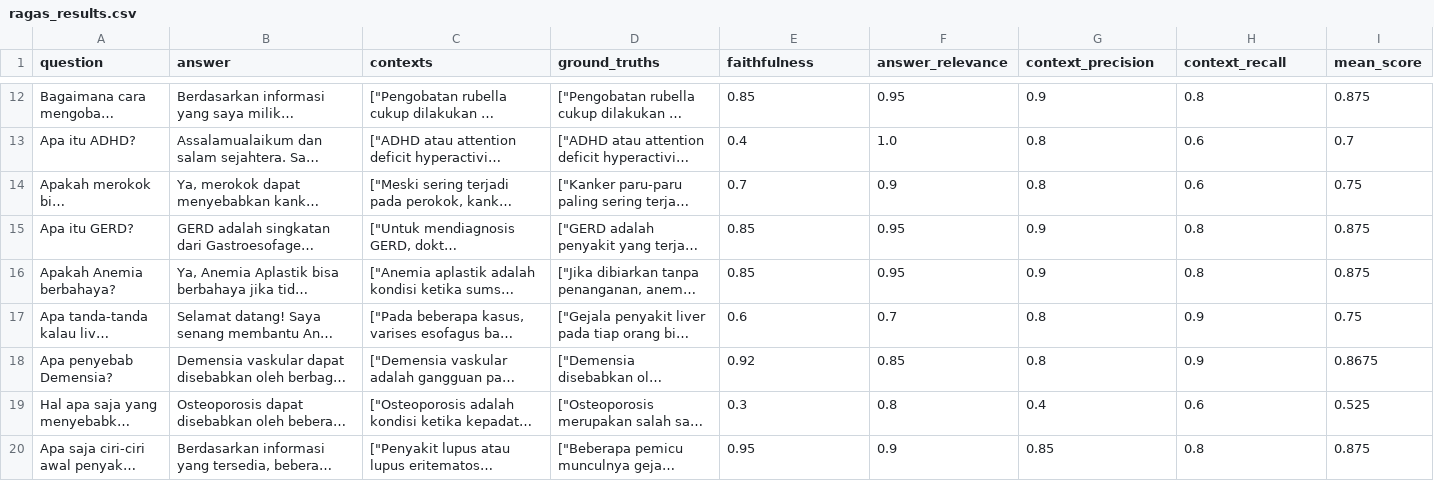
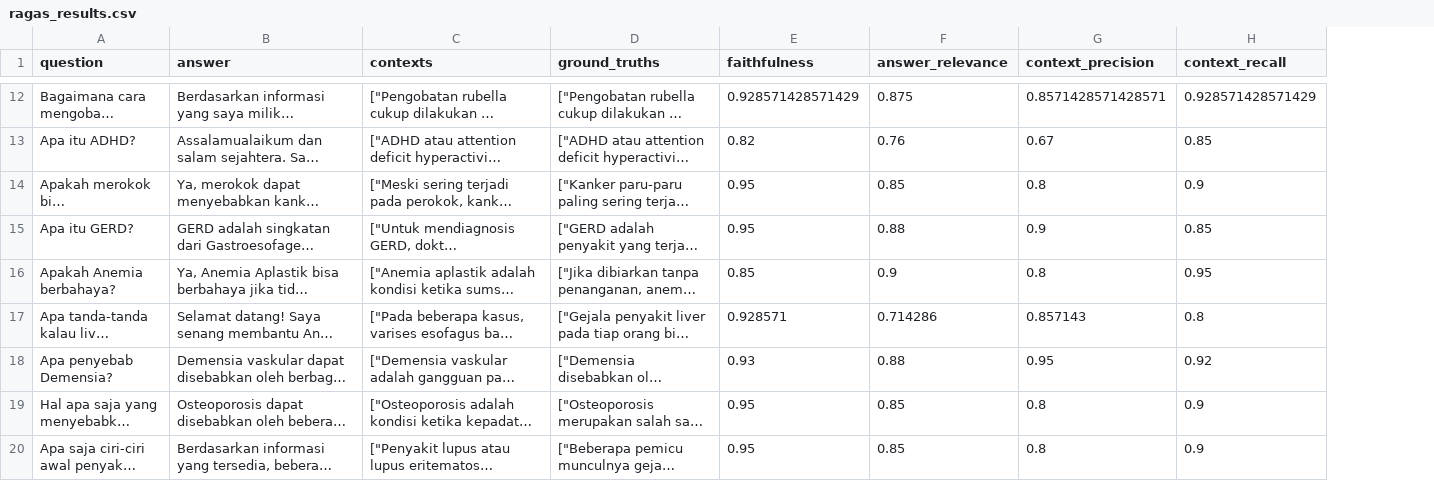
Before and after one commit to 24aeronyx/rag_chatbot, a CSV file: Data/ragas_results.csv, drawn as a sheet; only a part is shown, gaps mark what is left out; long unchanged cells end in …; removed rows and columns are numbered as before the commit, all else as after; the diff covers the shown part only; the diff names each change by its address in the sheet, - before the commit and + after, or states it on an @@ line.

```diff
--- a/Data/ragas_results.csv
+++ b/Data/ragas_results.csv
-column I (mean_score), rows 12-20: 0.875 | 0.7 | 0.75 | 0.875 | 0.875 | 0.75 | 0.8675 | 0.525 | 0.875
-E12 (faithfulness): 0.85
+E12 (faithfulness): 0.928571428571429
-F12 (answer_relevance): 0.95
+F12 (answer_relevance): 0.875
-G12 (context_precision): 0.9
+G12 (context_precision): 0.8571428571428571
-H12 (context_recall): 0.8
+H12 (context_recall): 0.928571428571429
-E13 (faithfulness): 0.4
+E13 (faithfulness): 0.82
-F13 (answer_relevance): 1.0
+F13 (answer_relevance): 0.76
-G13 (context_precision): 0.8
+G13 (context_precision): 0.67
-H13 (context_recall): 0.6
+H13 (context_recall): 0.85
-E14 (faithfulness): 0.7
+E14 (faithfulness): 0.95
-F14 (answer_relevance): 0.9
+F14 (answer_relevance): 0.85
-H14 (context_recall): 0.6
+H14 (context_recall): 0.9
-E15 (faithfulness): 0.85
+E15 (faithfulness): 0.95
-F15 (answer_relevance): 0.95
+F15 (answer_relevance): 0.88
-H15 (context_recall): 0.8
+H15 (context_recall): 0.85
-F16 (answer_relevance): 0.95
+F16 (answer_relevance): 0.9
-G16 (context_precision): 0.9
+G16 (context_precision): 0.8
-H16 (context_recall): 0.8
+H16 (context_recall): 0.95
-E17 (faithfulness): 0.6
+E17 (faithfulness): 0.928571
-F17 (answer_relevance): 0.7
+F17 (answer_relevance): 0.714286
-G17 (context_precision): 0.8
+G17 (context_precision): 0.857143
-H17 (context_recall): 0.9
+H17 (context_recall): 0.8
-E18 (faithfulness): 0.92
+E18 (faithfulness): 0.93
-F18 (answer_relevance): 0.85
+F18 (answer_relevance): 0.88
-G18 (context_precision): 0.8
+G18 (context_precision): 0.95
-H18 (context_recall): 0.9
+H18 (context_recall): 0.92
-E19 (faithfulness): 0.3
+E19 (faithfulness): 0.95
-F19 (answer_relevance): 0.8
+F19 (answer_relevance): 0.85
-G19 (context_precision): 0.4
+G19 (context_precision): 0.8
-H19 (context_recall): 0.6
+H19 (context_recall): 0.9
-F20 (answer_relevance): 0.9
+F20 (answer_relevance): 0.85
-G20 (context_precision): 0.85
+G20 (context_precision): 0.8
-H20 (context_recall): 0.8
+H20 (context_recall): 0.9
```
Also changed, not shown: 1 added row and 54 edited cells elsewhere in this file, 2 other files.
